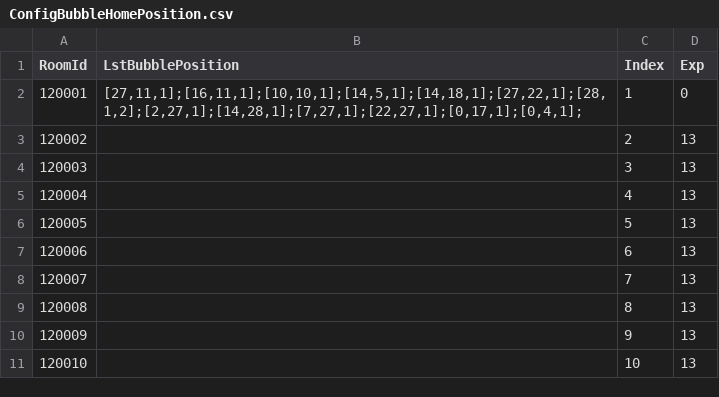
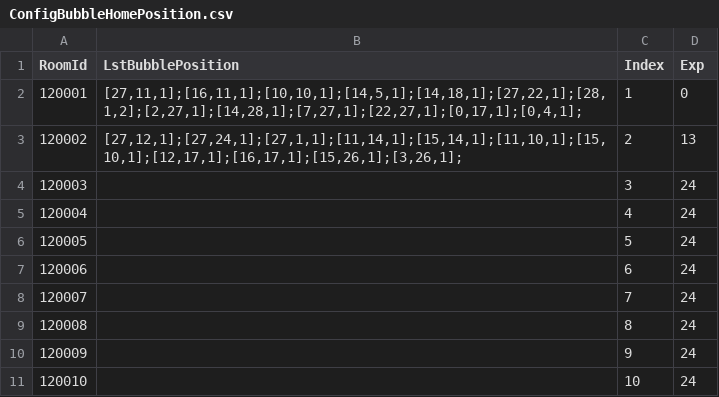
Before and after one commit to QuangBao29/kdl-tool-clone, a CSV file: Assets/_KDL/_GameResources/Configs/Bubble/ConfigBubbleHomePosition.csv, drawn as a sheet; the diff names each change by its address in the sheet, - before the commit and + after, or states it on an @@ line.

```diff
--- a/Assets/_KDL/_GameResources/Configs/Bubble/ConfigBubbleHomePosition.csv
+++ b/Assets/_KDL/_GameResources/Configs/Bubble/ConfigBubbleHomePosition.csv
-B3 (LstBubblePosition): (empty)
+B3 (LstBubblePosition): [27,12,1];[27,24,1];[27,1,1];[11,14,1];[15,14,1];[11,10,1];[15,10,1];[12,17,1];[16,17,1];[15,26,1];[3,26,1];
-D4:D11 (Exp): 13
+D4:D11 (Exp): 24
```
Also changed, not shown: Assets/_KDL/_GameResources/Configs/Bubble/ConfigBubbleHome.csv.
